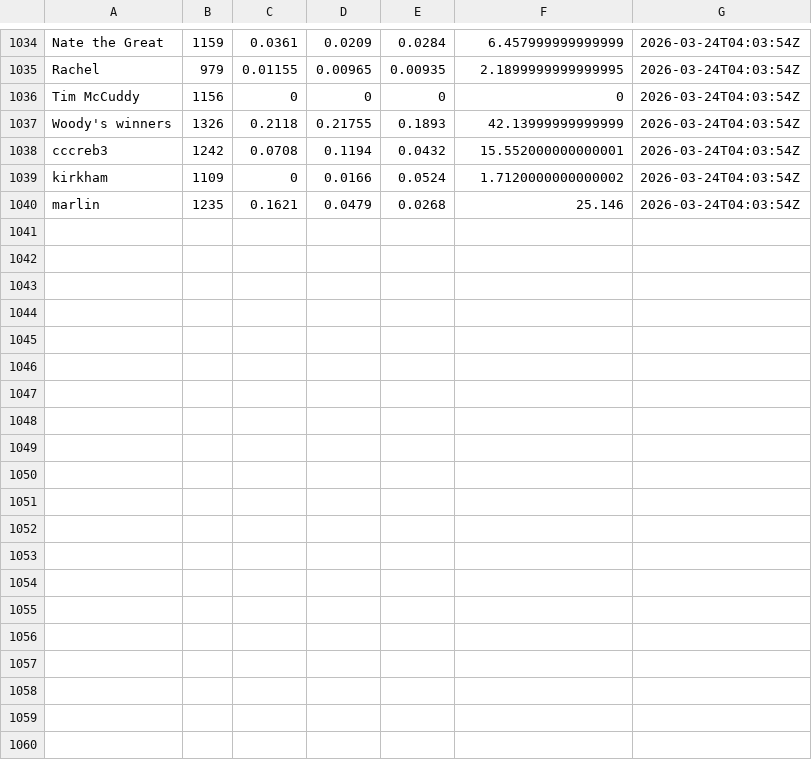
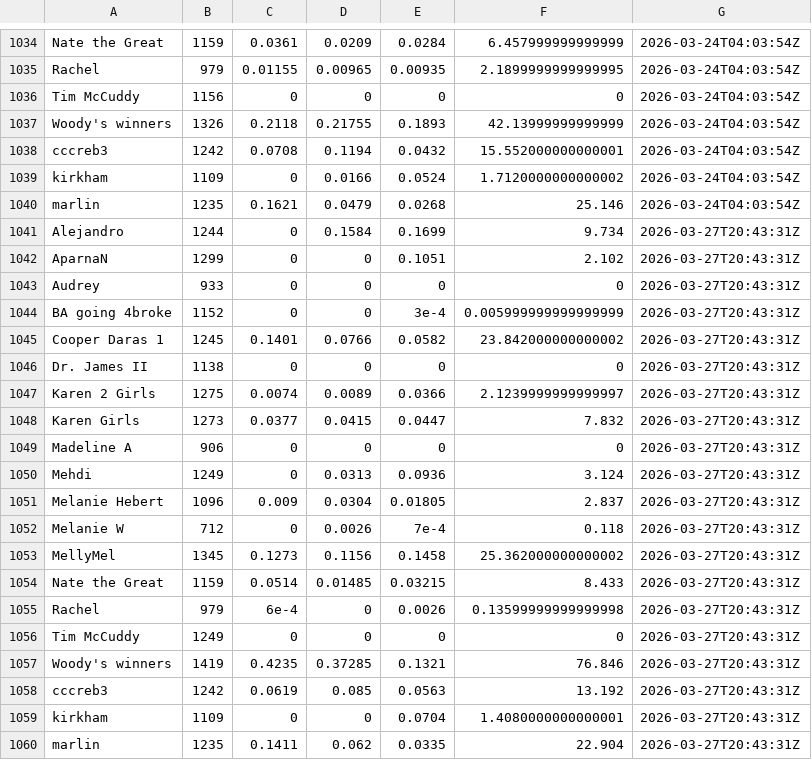
Before and after one commit to jbccre/madness, a CSV file: women/all_standings.csv, drawn as a sheet; only a part is shown, gaps mark what is left out; the diff names each change by its address in the sheet, - before the commit and + after, or states it on an @@ line.

```diff
--- a/women/all_standings.csv
+++ b/women/all_standings.csv
+row 1041: Alejandro | 1244 | 0 | 0.1584 | 0.1699 | 9.734 | 2026-03-27T20:43:31Z
+row 1042: AparnaN | 1299 | 0 | 0 | 0.1051 | 2.102 | 2026-03-27T20:43:31Z
+row 1043: Audrey | 933 | 0 | 0 | 0 | 0 | 2026-03-27T20:43:31Z
+row 1044: BA going 4broke | 1152 | 0 | 0 | 3e-4 | 0.005999999999999999 | 2026-03-27T20:43:31Z
+row 1045: Cooper Daras 1 | 1245 | 0.1401 | 0.0766 | 0.0582 | 23.842000000000002 | 2026-03-27T20:43:31Z
+row 1046: Dr. James II | 1138 | 0 | 0 | 0 | 0 | 2026-03-27T20:43:31Z
+row 1047: Karen 2 Girls | 1275 | 0.0074 | 0.0089 | 0.0366 | 2.1239999999999997 | 2026-03-27T20:43:31Z
+row 1048: Karen Girls | 1273 | 0.0377 | 0.0415 | 0.0447 | 7.832 | 2026-03-27T20:43:31Z
+row 1049: Madeline A | 906 | 0 | 0 | 0 | 0 | 2026-03-27T20:43:31Z
+row 1050: Mehdi | 1249 | 0 | 0.0313 | 0.0936 | 3.124 | 2026-03-27T20:43:31Z
+row 1051: Melanie Hebert | 1096 | 0.009 | 0.0304 | 0.01805 | 2.837 | 2026-03-27T20:43:31Z
+row 1052: Melanie W | 712 | 0 | 0.0026 | 7e-4 | 0.118 | 2026-03-27T20:43:31Z
+row 1053: MellyMel | 1345 | 0.1273 | 0.1156 | 0.1458 | 25.362000000000002 | 2026-03-27T20:43:31Z
+row 1054: Nate the Great | 1159 | 0.0514 | 0.01485 | 0.03215 | 8.433 | 2026-03-27T20:43:31Z
+row 1055: Rachel | 979 | 6e-4 | 0 | 0.0026 | 0.13599999999999998 | 2026-03-27T20:43:31Z
+row 1056: Tim McCuddy | 1249 | 0 | 0 | 0 | 0 | 2026-03-27T20:43:31Z
+row 1057: Woody's winners | 1419 | 0.4235 | 0.37285 | 0.1321 | 76.846 | 2026-03-27T20:43:31Z
+row 1058: cccreb3 | 1242 | 0.0619 | 0.085 | 0.0563 | 13.192 | 2026-03-27T20:43:31Z
+row 1059: kirkham | 1109 | 0 | 0 | 0.0704 | 1.4080000000000001 | 2026-03-27T20:43:31Z
+row 1060: marlin | 1235 | 0.1411 | 0.062 | 0.0335 | 22.904 | 2026-03-27T20:43:31Z
```
Also changed, not shown: women/current_standings.csv, women/gamestate.csv, 1 other file.
